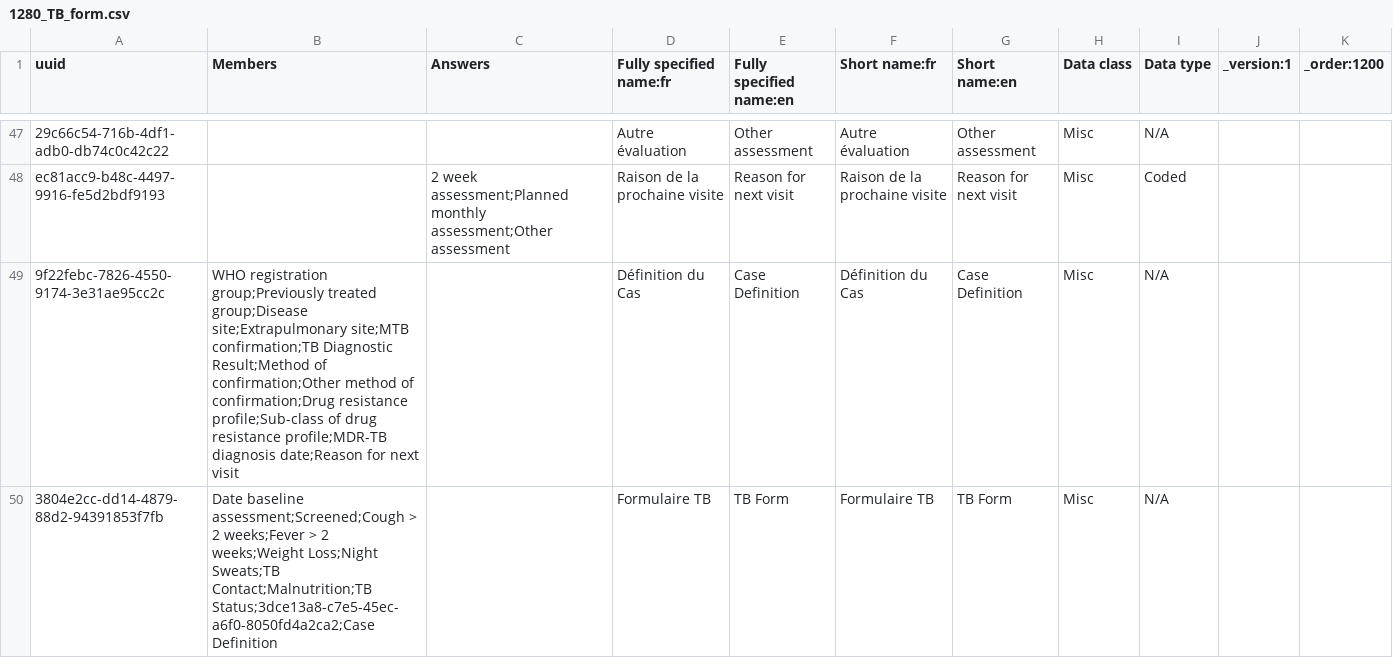
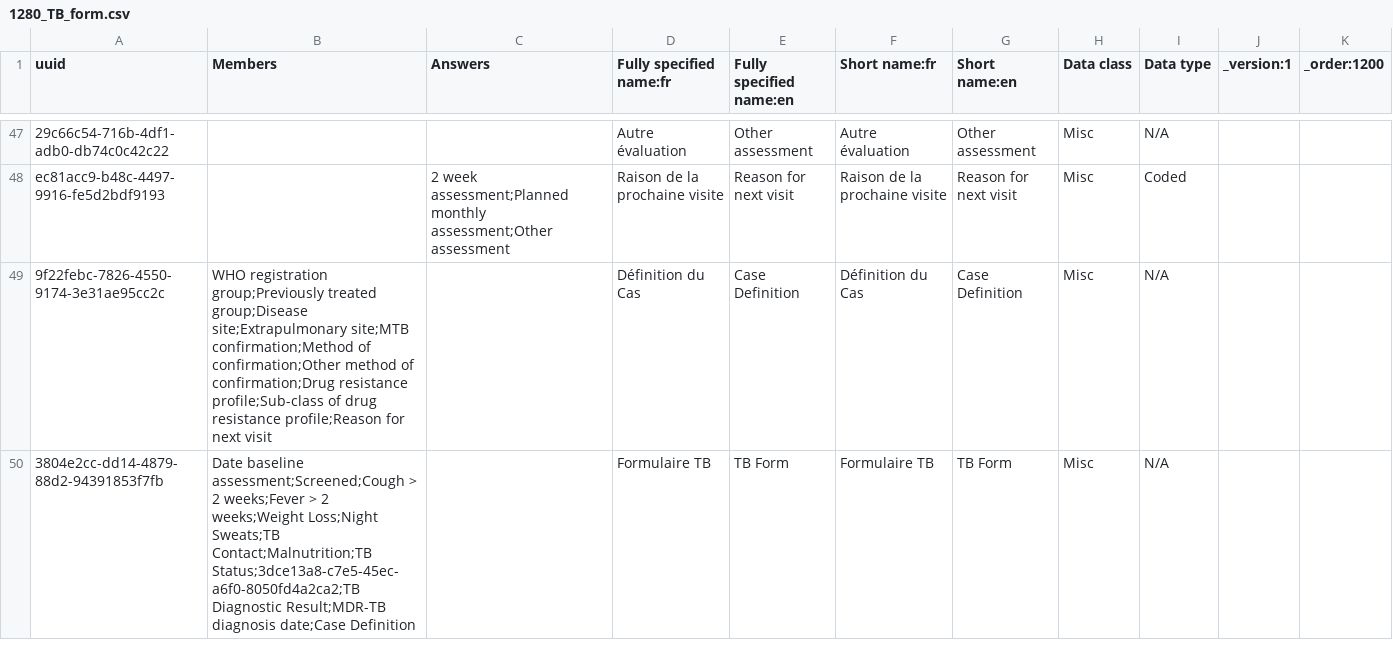
Before and after one commit to jembi/cameroon-bahmni-config, a CSV file: metadata/configuration/concepts/1280_TB_form.csv, drawn as a sheet; only a part is shown, gaps mark what is left out; the diff names each change by its address in the sheet, - before the commit and + after, or states it on an @@ line.

Commit message:
COM-1044 Change fields position in TB Form Moves the fields “TB Diagnostic Result” and “MDR-TB diagnosis date” from "Case Definition" section to the form's root

```diff
--- a/metadata/configuration/concepts/1280_TB_form.csv
+++ b/metadata/configuration/concepts/1280_TB_form.csv
-B49 (Members): …site;Extrapulmonary site;MTB confirmation;TB Diagnostic Result;Method of confirmation;Other method of confirmation;Drug resistance profile;Sub-class of drug resistance profile;MDR-TB diagnosis date;Reason for next…
+B49 (Members): …site;Extrapulmonary site;MTB confirmation;Method of confirmation;Other method of confirmation;Drug resistance profile;Sub-class of drug resistance profile;Reason for next…
-B50 (Members): …Sweats;TB Contact;Malnutrition;TB Status;3dce13a8-c7e5-45ec-a6f0-8050fd4a2ca2;Case Definition
+B50 (Members): …Sweats;TB Contact;Malnutrition;TB Status;3dce13a8-c7e5-45ec-a6f0-8050fd4a2ca2;TB Diagnostic Result;MDR-TB diagnosis date;Case Definition
```
